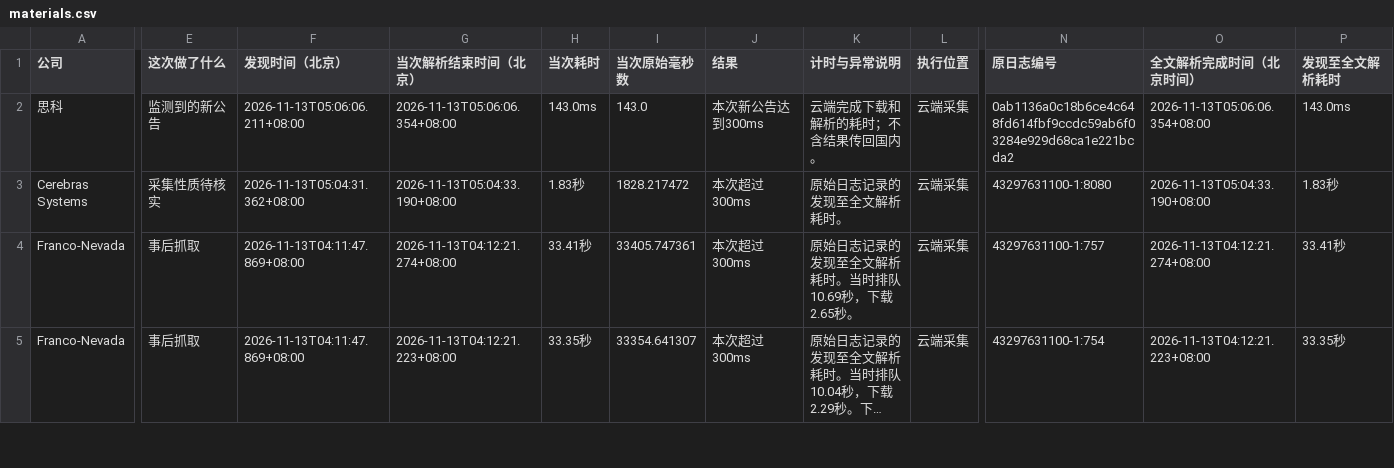
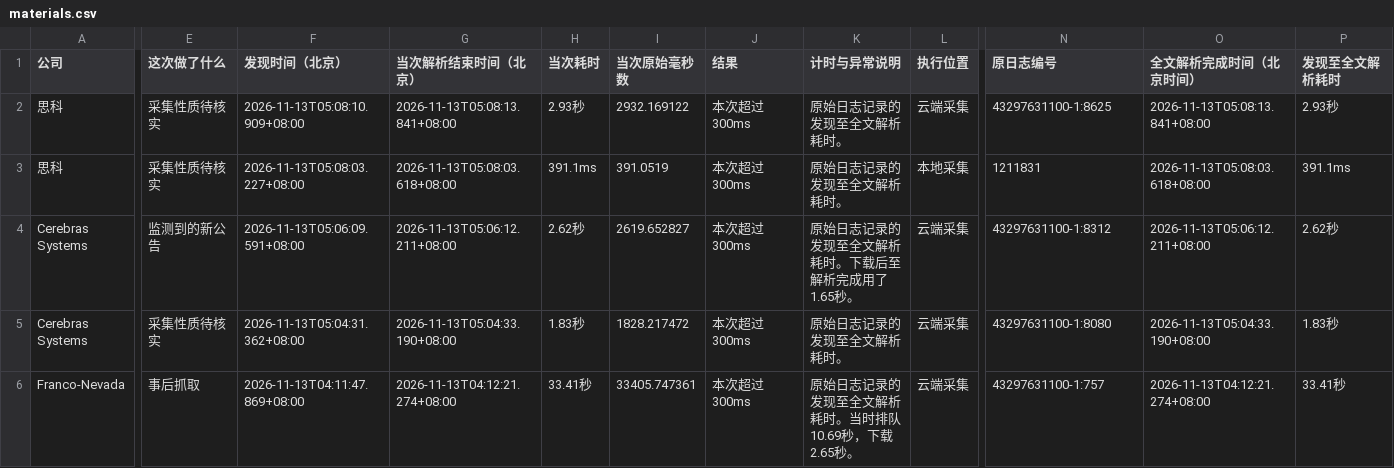
Before and after one commit to leavedrop/leavedrop.github.io, a CSV file: earnings-progress/files/logs/materials.csv, drawn as a sheet; only a part is shown, gaps mark what is left out; the shorter side is filled out with more unchanged rows; long unchanged cells end in …; addresses are those after the commit; rows hold the shown columns only; the diff covers the shown part only; the diff names each change by its address in the sheet, - before the commit and + after, or states it on an @@ line.

```diff
--- a/earnings-progress/files/logs/materials.csv
+++ b/earnings-progress/files/logs/materials.csv
+row 2: 思科 | 采集性质待核实 | 2026-11-13T05:08:10.909+08:00 | 2026-11-13T05:08:13.841+08:00 | 2.93秒 | 2932.169122 | 本次超过300ms | 原始日志记录的发现至全文解析耗时。 | 云端采集 | 43297631100-1:8625 | 2026-11-13T05:08:13.841+08:00 | 2.93秒
-E3 (这次做了什么): 监测到的新公告
+E3 (这次做了什么): 采集性质待核实
-F3 (发现时间（北京）): 2026-11-13T05:06:06.211+08:00
+F3 (发现时间（北京）): 2026-11-13T05:08:03.227+08:00
-G3 (当次解析结束时间（北京）): 2026-11-13T05:06:06.354+08:00
+G3 (当次解析结束时间（北京）): 2026-11-13T05:08:03.618+08:00
-H3 (当次耗时): 143.0ms
+H3 (当次耗时): 391.1ms
-I3 (当次原始毫秒数): 143.0
+I3 (当次原始毫秒数): 391.0519
-J3 (结果): 本次新公告达到300ms
+J3 (结果): 本次超过300ms
-K3 (计时与异常说明): 云端完成下载和解析的耗时；不含结果传回国内。
+K3 (计时与异常说明): 原始日志记录的发现至全文解析耗时。
-L3 (执行位置): 云端采集
+L3 (执行位置): 本地采集
-N3 (原日志编号): 0ab1136a0c18b6ce4c648fd614fbf9ccdc59ab6f03284e929d68ca1e221bcda2
+N3 (原日志编号): 1211831
-O3 (全文解析完成时间（北京时间）): 2026-11-13T05:06:06.354+08:00
+O3 (全文解析完成时间（北京时间）): 2026-11-13T05:08:03.618+08:00
-P3 (发现至全文解析耗时): 143.0ms
+P3 (发现至全文解析耗时): 391.1ms
+row 4: Cerebras Systems | 监测到的新公告 | 2026-11-13T05:06:09.591+08:00 | 2026-11-13T05:06:12.211+08:00 | 2.62秒 | 2619.652827 | 本次超过300ms | 原始日志记录的发现至全文解析耗时。下载后至解析完成用了1.65秒。 | 云端采集 | 43297631100-1:8312 | 2026-11-13T05:06:12.211+08:00 | 2.62秒
```
Also changed, not shown: 1 edited cell elsewhere in this file, earnings-progress/files/logs/CBRS.csv, earnings-progress/files/logs/CSCO.csv, 9 other files.
